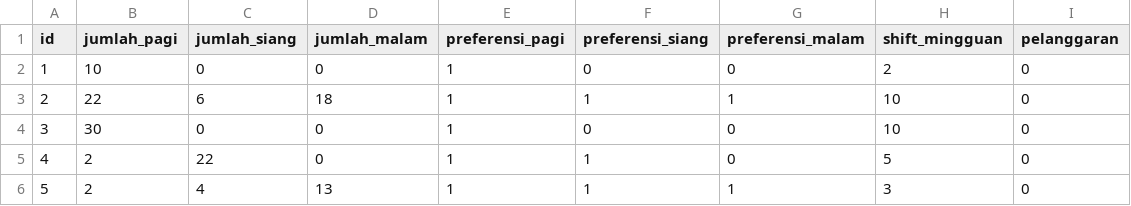
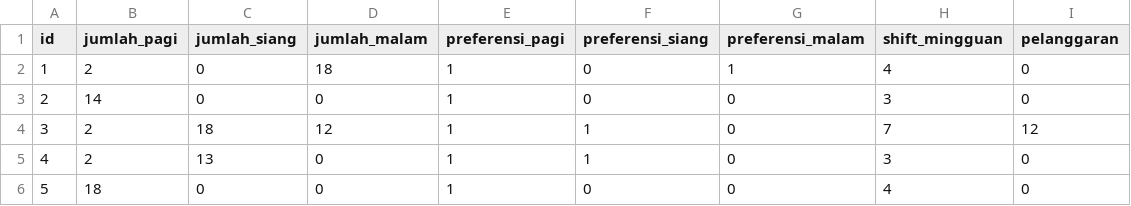
Before and after one commit to candrasengkala/tubesPMP, a CSV file: database/kalender_dokter.csv, drawn as a sheet; removed rows and columns are numbered as before the commit, all else as after; the diff names each change by its address in the sheet, - before the commit and + after, or states it on an @@ line.

```diff
--- a/database/kalender_dokter.csv
+++ b/database/kalender_dokter.csv
-B2 (jumlah_pagi): 10
+B2 (jumlah_pagi): 2
-D2 (jumlah_malam): 0
+D2 (jumlah_malam): 18
-G2 (preferensi_malam): 0
+G2 (preferensi_malam): 1
-H2 (shift_mingguan): 2
+H2 (shift_mingguan): 4
-row 3: 2 | 22 | 6 | 18 | 1 | 1 | 1 | 10 | 0
@@ column A (id) renumbered between rows 3 and 5 @@
-B3 (jumlah_pagi): 30
+B3 (jumlah_pagi): 14
-H3 (shift_mingguan): 10
+H3 (shift_mingguan): 3
-C4 (jumlah_siang): 22
+C4 (jumlah_siang): 18
-D4 (jumlah_malam): 0
+D4 (jumlah_malam): 12
-H4 (shift_mingguan): 5
+H4 (shift_mingguan): 7
-I4 (pelanggaran): 0
+I4 (pelanggaran): 12
-C5 (jumlah_siang): 4
+C5 (jumlah_siang): 13
-D5 (jumlah_malam): 13
+D5 (jumlah_malam): 0
-G5 (preferensi_malam): 1
+G5 (preferensi_malam): 0
+row 6: 5 | 18 | 0 | 0 | 1 | 0 | 0 | 4 | 0
```
Also changed, not shown: database/kalendar.csv, 9 other files.
